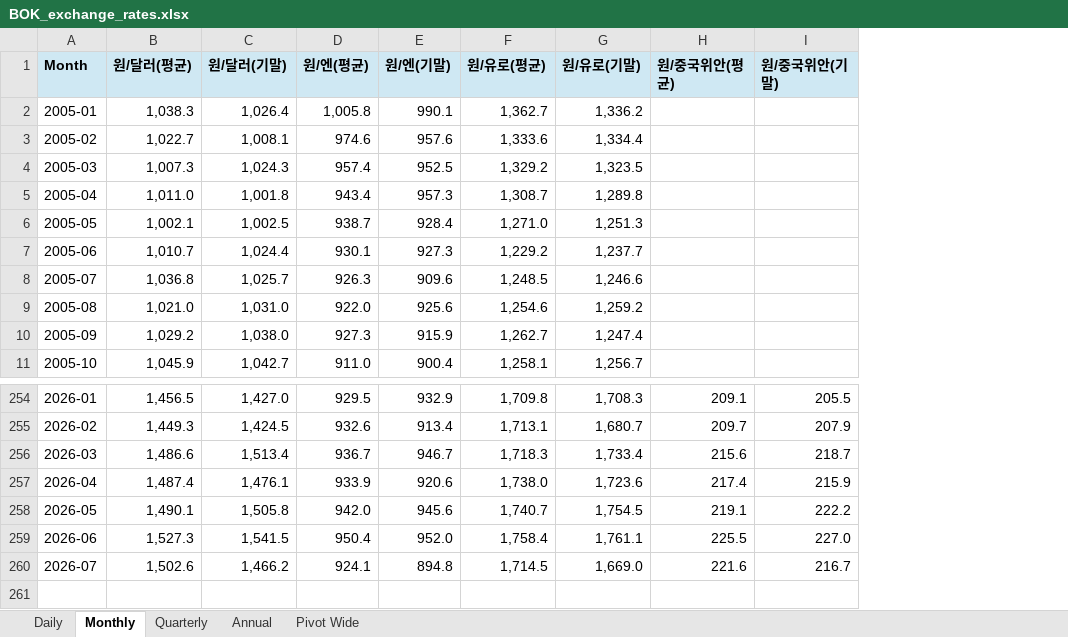
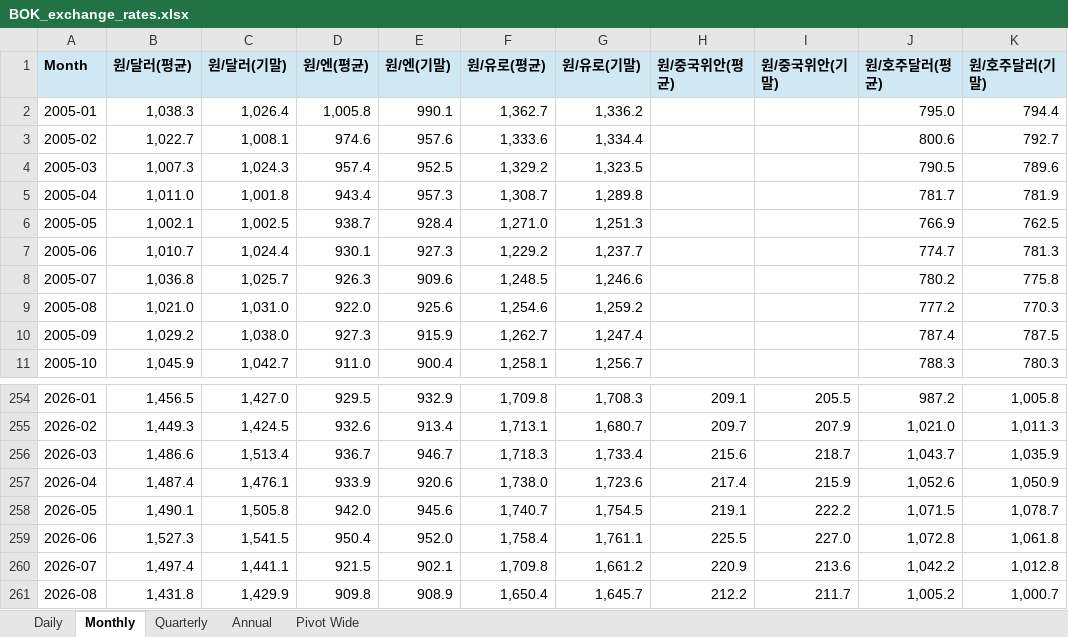
Before and after one commit to gschoie/ecos-fx-rates, an Excel workbook: output/BOK_exchange_rates.xlsx, sheet Monthly, drawn as a sheet; only a part is shown, gaps mark what is left out; values as stored, in another font and other column widths than the file's, no borders; the diff names each change by its address in the sheet, - before the commit and + after, or states it on an @@ line.

```diff
--- a/output/BOK_exchange_rates.xlsx (sheet Monthly)
+++ b/output/BOK_exchange_rates.xlsx (sheet Monthly)
+column J (원/호주달러(평균)), rows 2-11: 795.0 | 800.6 | 790.5 | 781.7 | 766.9 | 774.7 | 780.2 | 777.2 | 787.4 | 788.3; rows 254-260: 987.2 | 1,021.0 | 1,043.7 | 1,052.6 | 1,071.5 | 1,072.8 | 1,042.2
+column K (원/호주달러(기말)), rows 2-11: 794.4 | 792.7 | 789.6 | 781.9 | 762.5 | 781.3 | 775.8 | 770.3 | 787.5 | 780.3; rows 254-260: 1,005.8 | 1,011.3 | 1,035.9 | 1,050.9 | 1,078.7 | 1,061.8 | 1,012.8
-B260 (원/달러(평균)): 1,502.6
+B260 (원/달러(평균)): 1,497.4
-C260 (원/달러(기말)): 1,466.2
+C260 (원/달러(기말)): 1,441.1
-D260 (원/엔(평균)): 924.1
+D260 (원/엔(평균)): 921.5
-E260 (원/엔(기말)): 894.8
+E260 (원/엔(기말)): 902.1
-F260 (원/유로(평균)): 1,714.5
+F260 (원/유로(평균)): 1,709.8
-G260 (원/유로(기말)): 1,669.0
+G260 (원/유로(기말)): 1,661.2
-H260 (원/중국위안(평균)): 221.6
+H260 (원/중국위안(평균)): 220.9
-I260 (원/중국위안(기말)): 216.7
+I260 (원/중국위안(기말)): 213.6
+row 261: 2026-08 | 1,431.8 | 1,429.9 | 909.8 | 908.9 | 1,650.4 | 1,645.7 | 212.2 | 211.7 | 1,005.2 | 1,000.7
```
Also changed, not shown: sheet Pivot Wide, sheet Daily, sheet Annual, sheet Quarterly, 1 other file.
